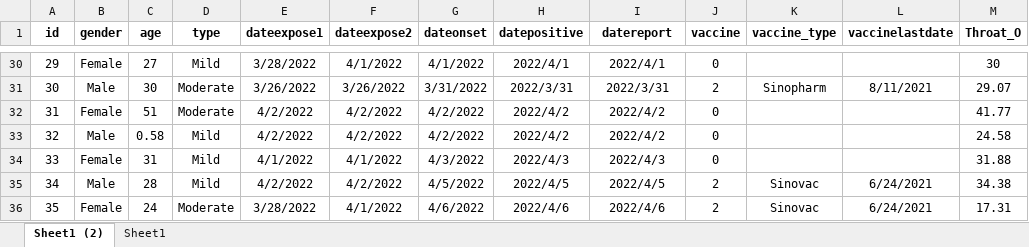
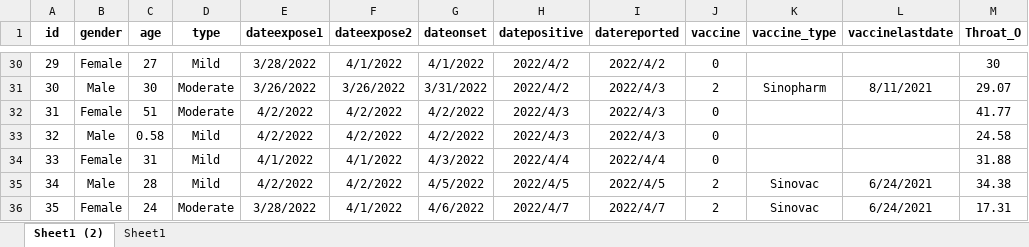
Before and after one commit to xmusphlkg/zhuhai_omicron, an Excel workbook: data/Omicron_BA2.xlsx, sheet Sheet1 (2), drawn as a sheet; only a part is shown, gaps mark what is left out; values as stored, in another font and other column widths than the file's, no borders; the diff covers the shown part only; the diff names each change by its address in the sheet, - before the commit and + after, or states it on an @@ line.

```diff
--- a/data/Omicron_BA2.xlsx (sheet Sheet1 (2))
+++ b/data/Omicron_BA2.xlsx (sheet Sheet1 (2))
-I1: datereport
+I1: datereported
-H30 (datepositive): 2022/4/1
+H30 (datepositive): 2022/4/2
-I30 (datereported): 2022/4/1
+I30 (datereported): 2022/4/2
-H31 (datepositive): 2022/3/31
+H31 (datepositive): 2022/4/2
-I31 (datereported): 2022/3/31
+I31 (datereported): 2022/4/3
-H32:H33 (datepositive): 2022/4/2
+H32:H33 (datepositive): 2022/4/3
-I32:I33 (datereported): 2022/4/2
+I32:I33 (datereported): 2022/4/3
-H34 (datepositive): 2022/4/3
+H34 (datepositive): 2022/4/4
-I34 (datereported): 2022/4/3
+I34 (datereported): 2022/4/4
-H36 (datepositive): 2022/4/6
+H36 (datepositive): 2022/4/7
-I36 (datereported): 2022/4/6
+I36 (datereported): 2022/4/7
```
Also changed, not shown: 39 edited cells elsewhere in this sheet, 10 other files.
